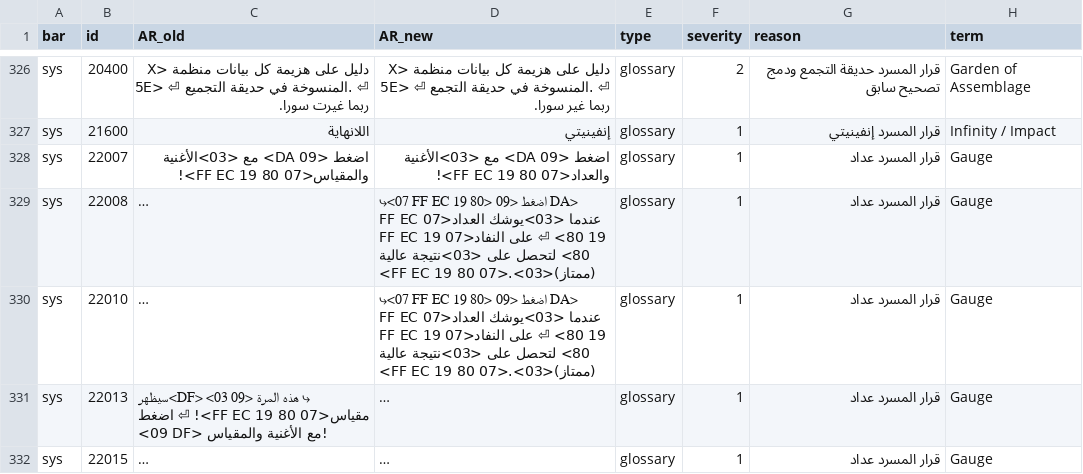
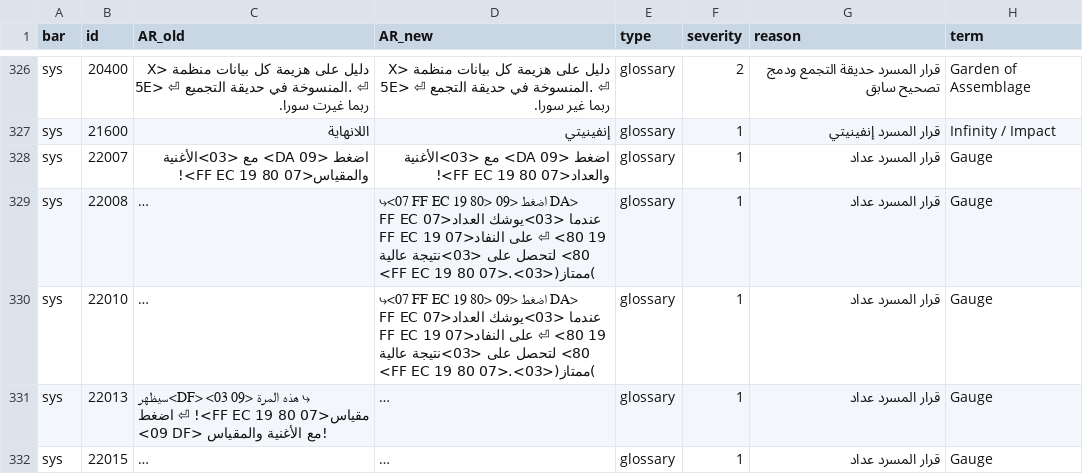
Before and after one commit to exelight7/KH2FM_AR, a CSV file: corrections/glossary_decisions.csv, drawn as a sheet; only a part is shown, gaps mark what is left out; long unchanged cells end in …; the diff names each change by its address in the sheet, - before the commit and + after, or states it on an @@ line.

```diff
--- a/corrections/glossary_decisions.csv
+++ b/corrections/glossary_decisions.csv
-D329:D330 (AR_new): …<03>نتيجة عالية (ممتاز)<03>.<07 FF EC…
+D329:D330 (AR_new): …<03>نتيجة عالية )ممتاز(<03>.<07 FF EC…
```
Also changed, not shown: corrections/full_text_review.csv, 2 other files.
